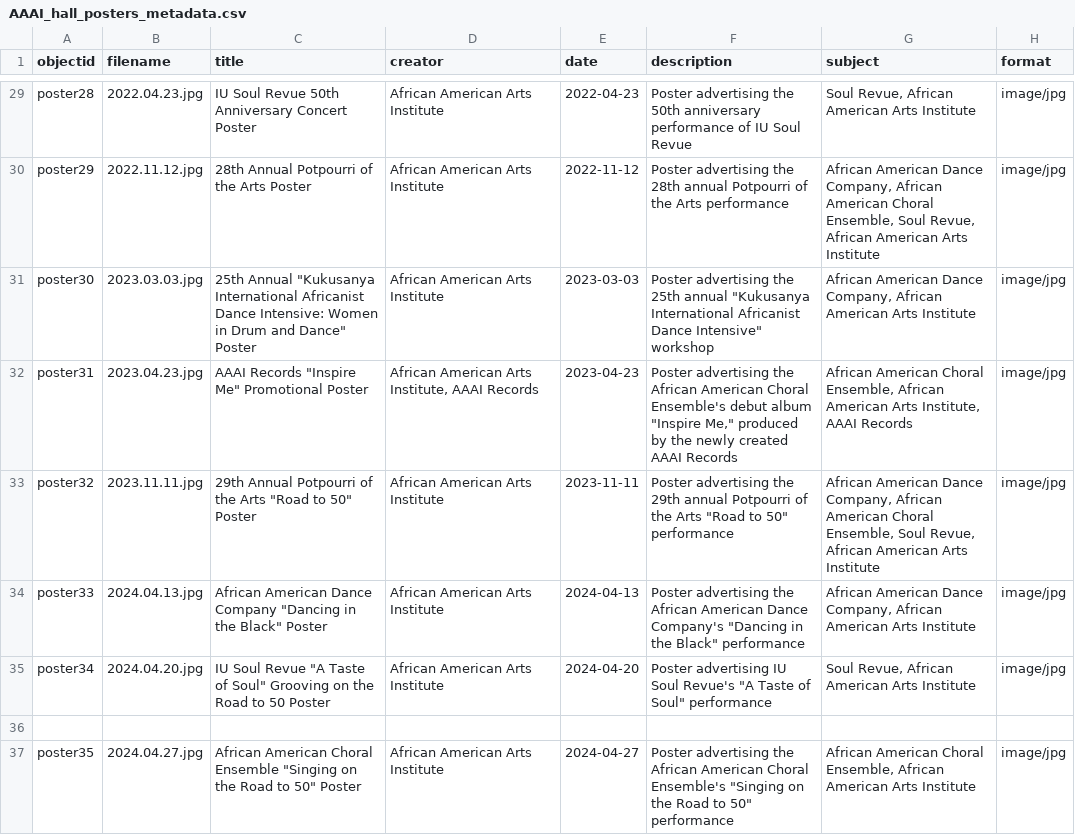
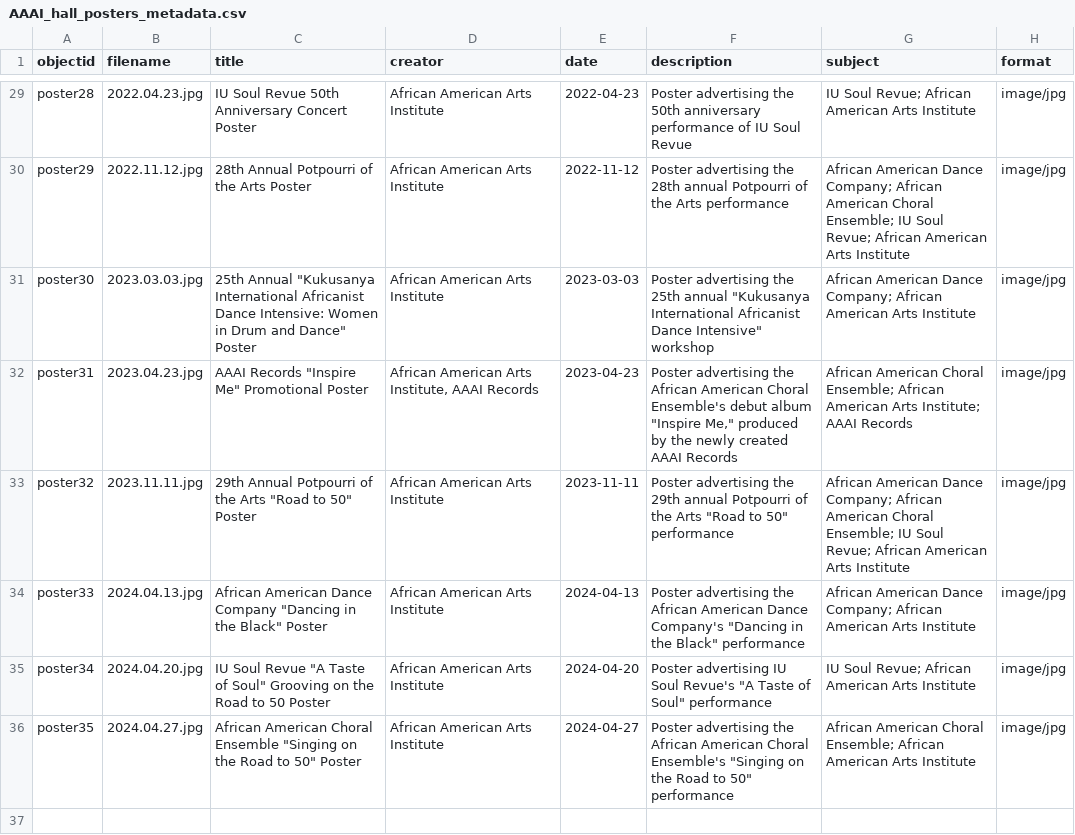
Before and after one commit to dvesper729/AAAI_Hall_Posters, a CSV file: _data/AAAI_hall_posters_metadata.csv, drawn as a sheet; only a part is shown, gaps mark what is left out; removed rows and columns are numbered as before the commit, all else as after; the diff covers the shown part only; the diff names each change by its address in the sheet, - before the commit and + after, or states it on an @@ line.

```diff
--- a/_data/AAAI_hall_posters_metadata.csv
+++ b/_data/AAAI_hall_posters_metadata.csv
-G29 (subject): Soul Revue, African American Arts Institute
+G29 (subject): IU Soul Revue; African American Arts Institute
-G30 (subject): …American Dance Company, African American Choral Ensemble, Soul Revue, African American…
+G30 (subject): …American Dance Company; African American Choral Ensemble; IU Soul Revue; African American…
-G31 (subject): …American Dance Company, African American…
+G31 (subject): …American Dance Company; African American…
-G32 (subject): …American Choral Ensemble, African American Arts Institute, AAAI Records
+G32 (subject): …American Choral Ensemble; African American Arts Institute; AAAI Records
-G33 (subject): …American Dance Company, African American Choral Ensemble, Soul Revue, African American…
+G33 (subject): …American Dance Company; African American Choral Ensemble; IU Soul Revue; African American…
-G34 (subject): …American Dance Company, African American…
+G34 (subject): …American Dance Company; African American…
-G35 (subject): Soul Revue, African American Arts Institute
+G35 (subject): IU Soul Revue; African American Arts Institute
-row 36: (empty)
-G36 (subject): …American Choral Ensemble, African American…
+G36 (subject): …American Choral Ensemble; African American…
```
Also changed, not shown: 29 edited cells elsewhere in this file.
